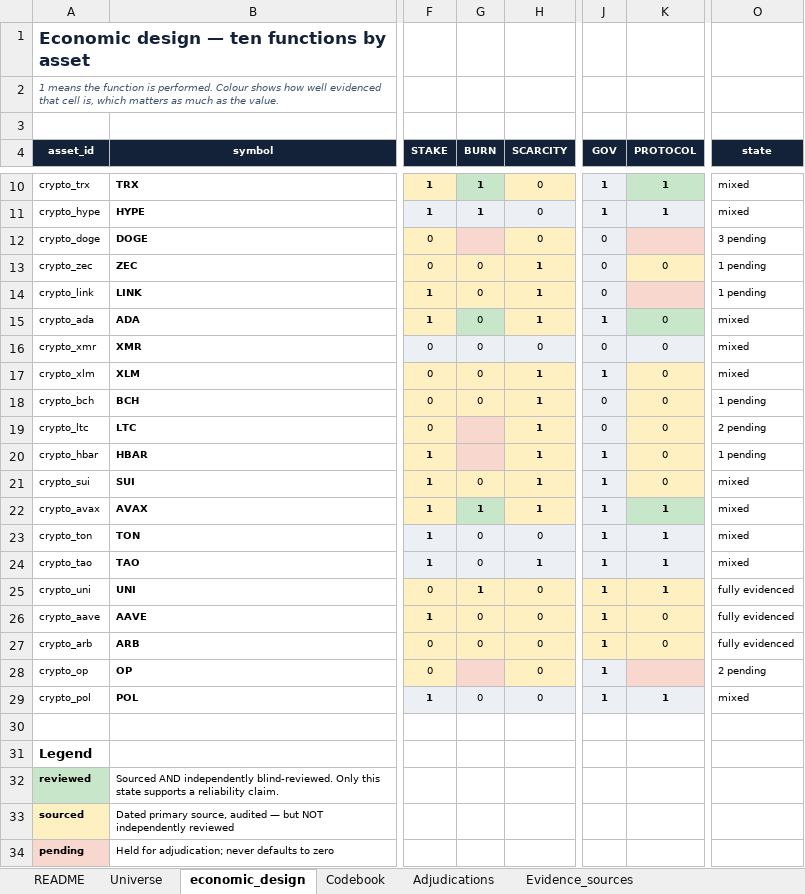
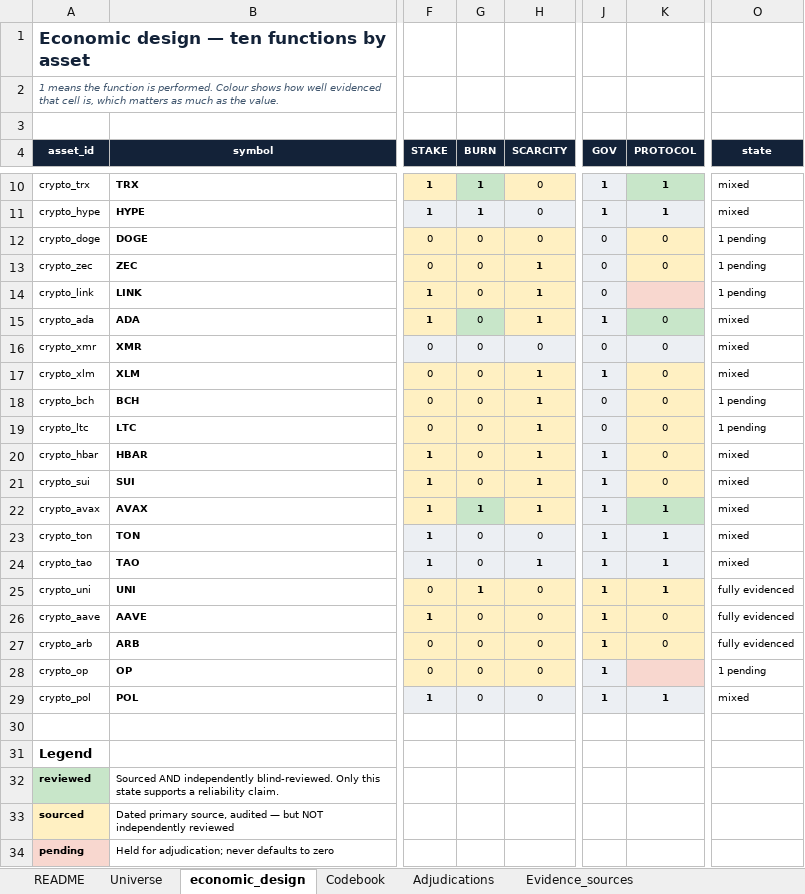
Before and after one commit to Sidziesama/DigitalAssetsCryptocurrencyValuation, an Excel workbook: data/reference/digital_asset_research_universe.xlsx, sheet economic_design, drawn as a sheet; only a part is shown, gaps mark what is left out; values as stored, in another font and other column widths than the file's, no borders; the diff names each change by its address in the sheet, - before the commit and + after, or states it on an @@ line.

```diff
--- a/data/reference/digital_asset_research_universe.xlsx (sheet economic_design)
+++ b/data/reference/digital_asset_research_universe.xlsx (sheet economic_design)
-G12 (BURN): (empty)
+G12 (BURN): 0
-G12 fill: #F8D7CF
+G12 fill: #FFF0C2
-K12 (PROTOCOL): (empty)
+K12 (PROTOCOL): 0
-K12 fill: #F8D7CF
+K12 fill: #FFF0C2
-O12 (state): 3 pending
+O12 (state): 1 pending
-G19:G20 (BURN): (empty)
+G19:G20 (BURN): 0
-G19:G20 fill: #F8D7CF
+G19:G20 fill: #FFF0C2
-O19 (state): 2 pending
+O19 (state): 1 pending
-O20 (state): 1 pending
+O20 (state): mixed
-G28 (BURN): (empty)
+G28 (BURN): 0
-G28 fill: #F8D7CF
+G28 fill: #FFF0C2
-O28 (state): 2 pending
+O28 (state): 1 pending
```
Also changed, not shown: sheet Evidence_sources, sheet Universe, sheet README, 13 other files.
